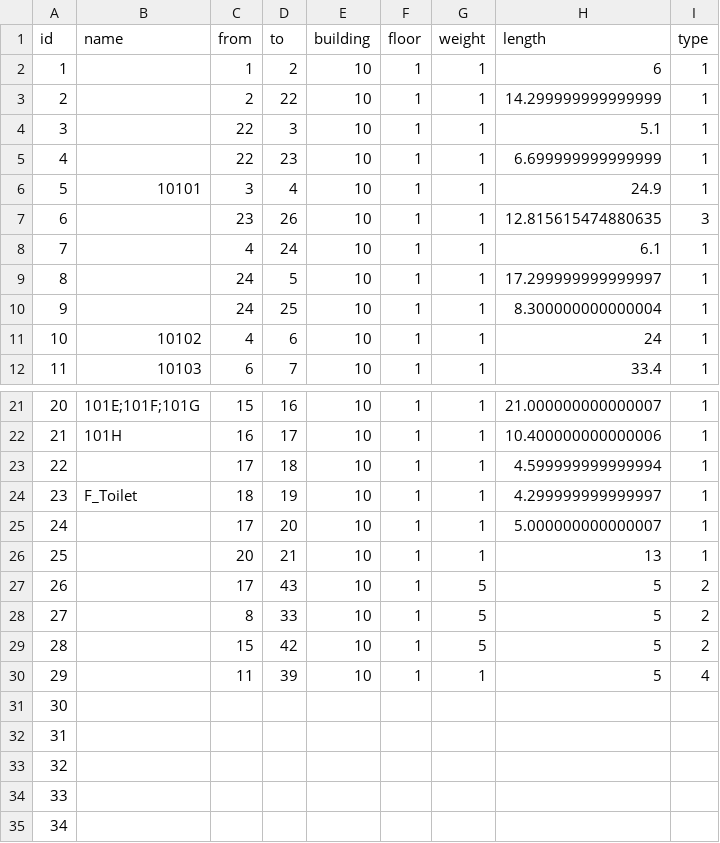
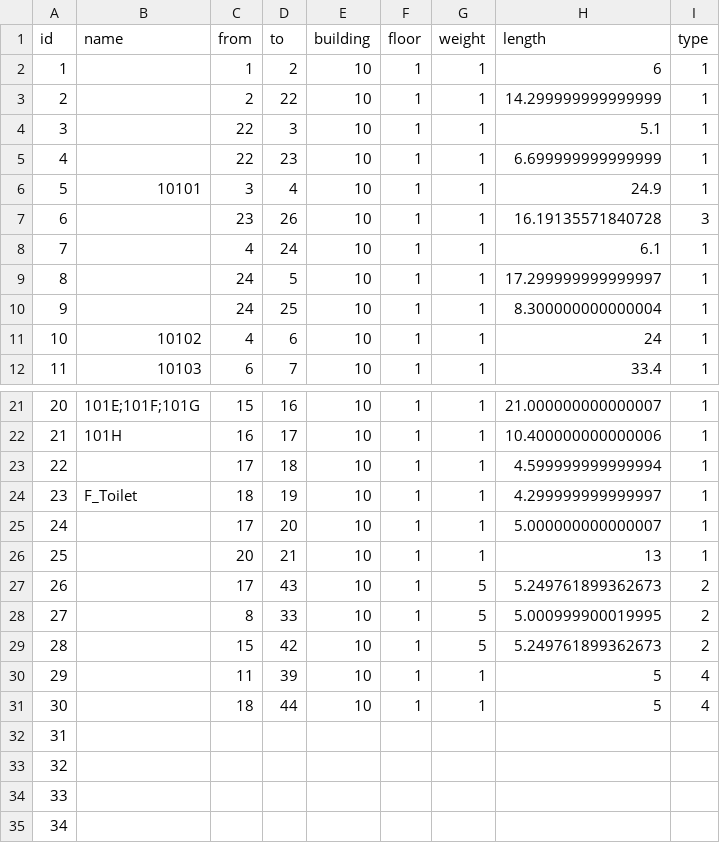
Before and after one commit to SenARMap/SenARMapProject_2026, a CSV file: data/10_bldg/edge.csv, drawn as a sheet; only a part is shown, gaps mark what is left out.

Commit message:
【変更】スプレッドシート上からPush (実行者: 1061)

```diff
--- a/data/10_bldg/edge.csv
+++ b/data/10_bldg/edge.csv
@@ -6,3 +6,3 @@ id,name,from,to,building,floor,weight,length,type
 5,10101,3,4,10,1,1,24.9,1
-6,,23,26,10,1,1,12.815615474880635,3
+6,,23,26,10,1,1,16.19135571840728,3
 7,,4,24,10,1,1,6.1,1
@@ -26,7 +26,7 @@ id,name,from,to,building,floor,weight,length,type
 25,,20,21,10,1,1,13,1
-26,,17,43,10,1,5,5,2
-27,,8,33,10,1,5,5,2
-28,,15,42,10,1,5,5,2
+26,,17,43,10,1,5,5.249761899362673,2
+27,,8,33,10,1,5,5.000999900019995,2
+28,,15,42,10,1,5,5.249761899362673,2
 29,,11,39,10,1,1,5,4
-30,,,,,,,,
+30,,18,44,10,1,1,5,4
 31,,,,,,,,
```
